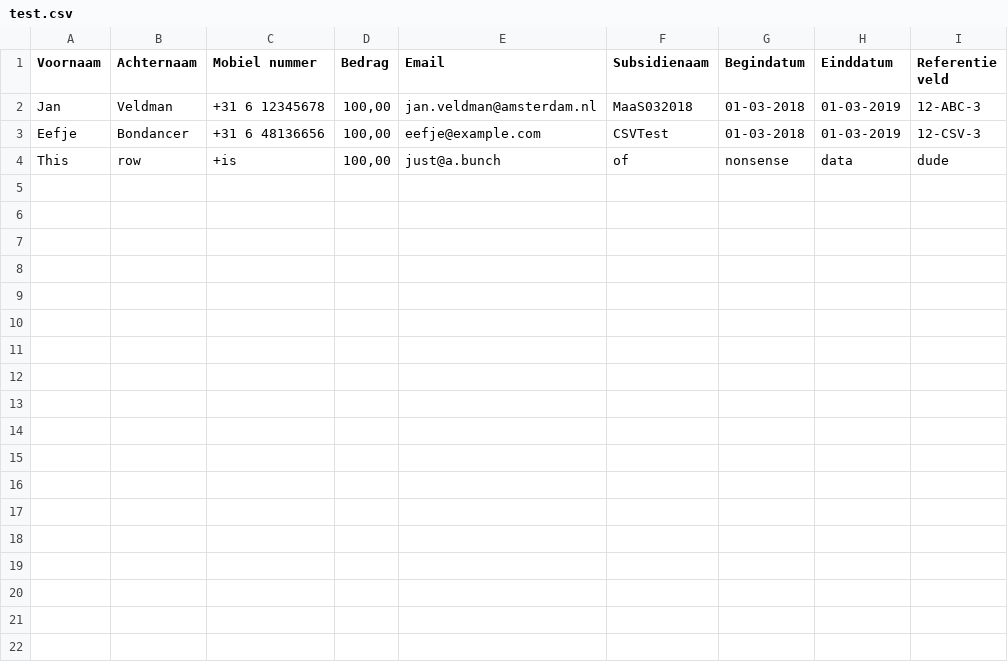
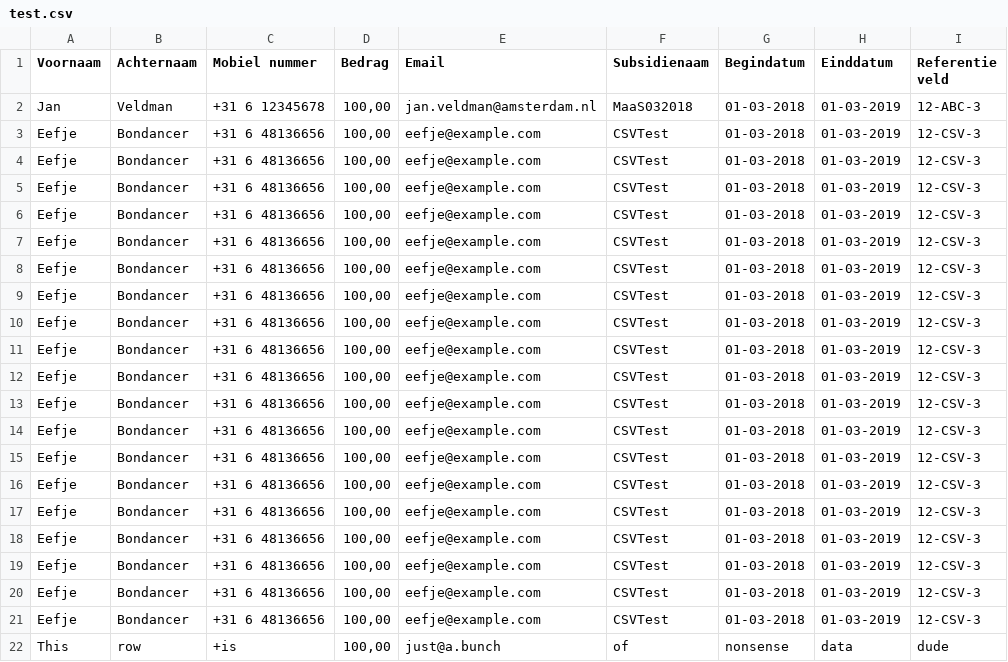
Before and after one commit to Amsterdam/subsidieservice, a CSV file: data/test.csv, drawn as a sheet; the diff names each change by its address in the sheet, - before the commit and + after, or states it on an @@ line.

```diff
--- a/data/test.csv
+++ b/data/test.csv
+row 4: Eefje | Bondancer | +31 6 48136656 | 100,00 | eefje@example.com | CSVTest | 01-03-2018 | 01-03-2019 | 12-CSV-3
+row 5: Eefje | Bondancer | +31 6 48136656 | 100,00 | eefje@example.com | CSVTest | 01-03-2018 | 01-03-2019 | 12-CSV-3
+row 6: Eefje | Bondancer | +31 6 48136656 | 100,00 | eefje@example.com | CSVTest | 01-03-2018 | 01-03-2019 | 12-CSV-3
+row 7: Eefje | Bondancer | +31 6 48136656 | 100,00 | eefje@example.com | CSVTest | 01-03-2018 | 01-03-2019 | 12-CSV-3
+row 8: Eefje | Bondancer | +31 6 48136656 | 100,00 | eefje@example.com | CSVTest | 01-03-2018 | 01-03-2019 | 12-CSV-3
+row 9: Eefje | Bondancer | +31 6 48136656 | 100,00 | eefje@example.com | CSVTest | 01-03-2018 | 01-03-2019 | 12-CSV-3
+row 10: Eefje | Bondancer | +31 6 48136656 | 100,00 | eefje@example.com | CSVTest | 01-03-2018 | 01-03-2019 | 12-CSV-3
+row 11: Eefje | Bondancer | +31 6 48136656 | 100,00 | eefje@example.com | CSVTest | 01-03-2018 | 01-03-2019 | 12-CSV-3
+row 12: Eefje | Bondancer | +31 6 48136656 | 100,00 | eefje@example.com | CSVTest | 01-03-2018 | 01-03-2019 | 12-CSV-3
+row 13: Eefje | Bondancer | +31 6 48136656 | 100,00 | eefje@example.com | CSVTest | 01-03-2018 | 01-03-2019 | 12-CSV-3
+row 14: Eefje | Bondancer | +31 6 48136656 | 100,00 | eefje@example.com | CSVTest | 01-03-2018 | 01-03-2019 | 12-CSV-3
+row 15: Eefje | Bondancer | +31 6 48136656 | 100,00 | eefje@example.com | CSVTest | 01-03-2018 | 01-03-2019 | 12-CSV-3
+row 16: Eefje | Bondancer | +31 6 48136656 | 100,00 | eefje@example.com | CSVTest | 01-03-2018 | 01-03-2019 | 12-CSV-3
+row 17: Eefje | Bondancer | +31 6 48136656 | 100,00 | eefje@example.com | CSVTest | 01-03-2018 | 01-03-2019 | 12-CSV-3
+row 18: Eefje | Bondancer | +31 6 48136656 | 100,00 | eefje@example.com | CSVTest | 01-03-2018 | 01-03-2019 | 12-CSV-3
+row 19: Eefje | Bondancer | +31 6 48136656 | 100,00 | eefje@example.com | CSVTest | 01-03-2018 | 01-03-2019 | 12-CSV-3
+row 20: Eefje | Bondancer | +31 6 48136656 | 100,00 | eefje@example.com | CSVTest | 01-03-2018 | 01-03-2019 | 12-CSV-3
+row 21: Eefje | Bondancer | +31 6 48136656 | 100,00 | eefje@example.com | CSVTest | 01-03-2018 | 01-03-2019 | 12-CSV-3
```
Also changed, not shown: 2 other files.
